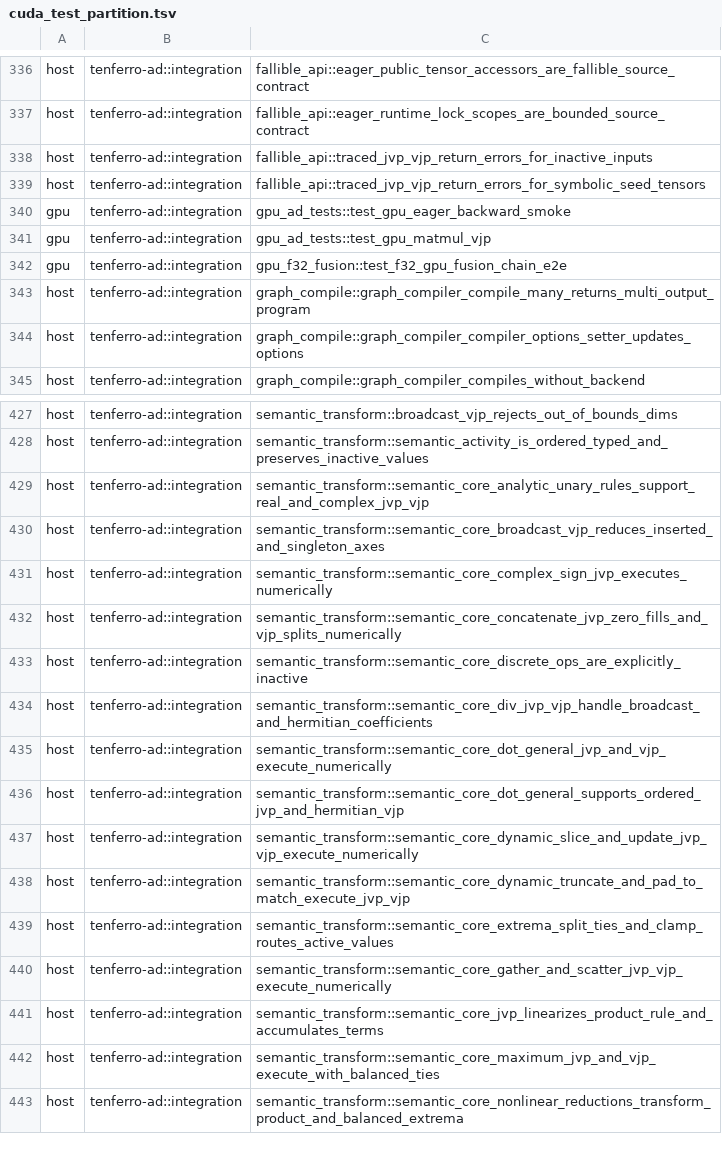
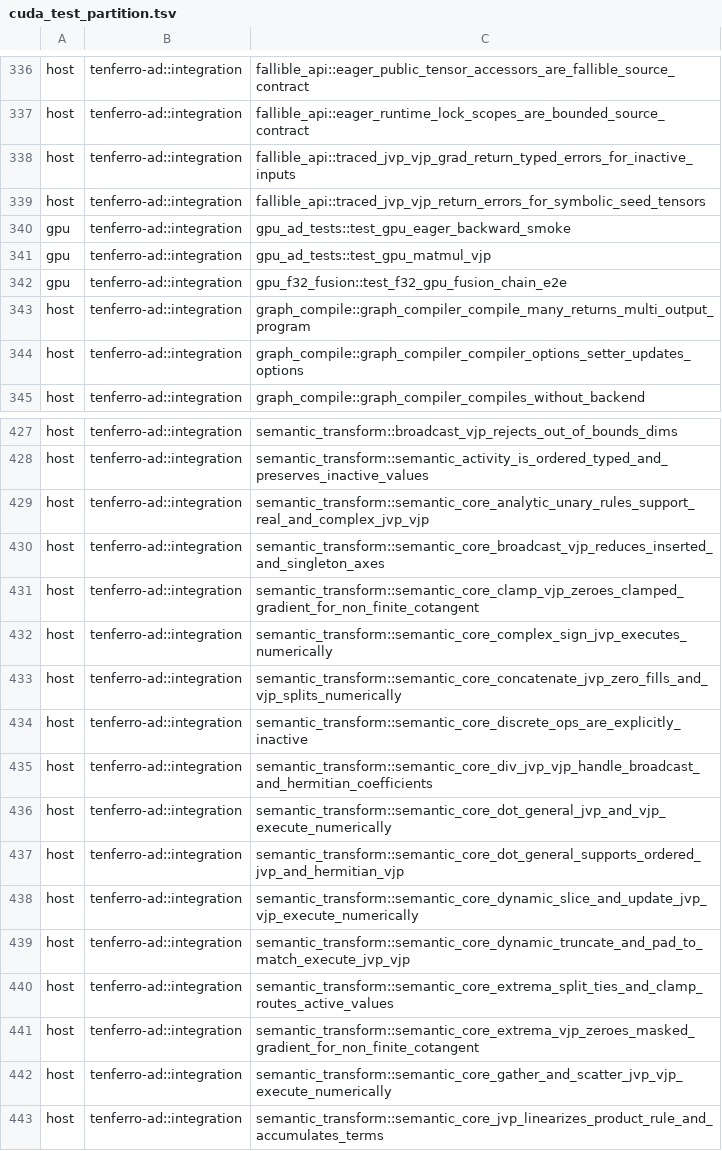
Before and after one commit to MartinMikkelsen/tenferro-rs, a TSV file: scripts/ci/cuda_test_partition.tsv, drawn as a sheet; only a part is shown, gaps mark what is left out; the shorter side is filled out with more unchanged rows.

Commit message:
test(ci): classify the new AD regression tests in the GPU archive partition
The RunPod CUDA archive validates an exhaustive host/device partition against
the discovered nextest inventory. Register the renamed inactive-`wrt` test and
the two new non-finite-cotangent `semantic_transform` tests as host-lane
tests.

```diff
--- a/scripts/ci/cuda_test_partition.tsv
+++ b/scripts/ci/cuda_test_partition.tsv
@@ -337,3 +337,3 @@ host	tenferro-ad::integration	fallible_api::eager_public_tensor_accessors_are_fa
 host	tenferro-ad::integration	fallible_api::eager_runtime_lock_scopes_are_bounded_source_contract
-host	tenferro-ad::integration	fallible_api::traced_jvp_vjp_return_errors_for_inactive_inputs
+host	tenferro-ad::integration	fallible_api::traced_jvp_vjp_grad_return_typed_errors_for_inactive_inputs
 host	tenferro-ad::integration	fallible_api::traced_jvp_vjp_return_errors_for_symbolic_seed_tensors
@@ -430,2 +430,3 @@ host	tenferro-ad::integration	semantic_transform::semantic_core_analytic_unary_r
 host	tenferro-ad::integration	semantic_transform::semantic_core_broadcast_vjp_reduces_inserted_and_singleton_axes
+host	tenferro-ad::integration	semantic_transform::semantic_core_clamp_vjp_zeroes_clamped_gradient_for_non_finite_cotangent
 host	tenferro-ad::integration	semantic_transform::semantic_core_complex_sign_jvp_executes_numerically
@@ -439,2 +440,3 @@ host	tenferro-ad::integration	semantic_transform::semantic_core_dynamic_truncate
 host	tenferro-ad::integration	semantic_transform::semantic_core_extrema_split_ties_and_clamp_routes_active_values
+host	tenferro-ad::integration	semantic_transform::semantic_core_extrema_vjp_zeroes_masked_gradient_for_non_finite_cotangent
 host	tenferro-ad::integration	semantic_transform::semantic_core_gather_and_scatter_jvp_vjp_execute_numerically
```
